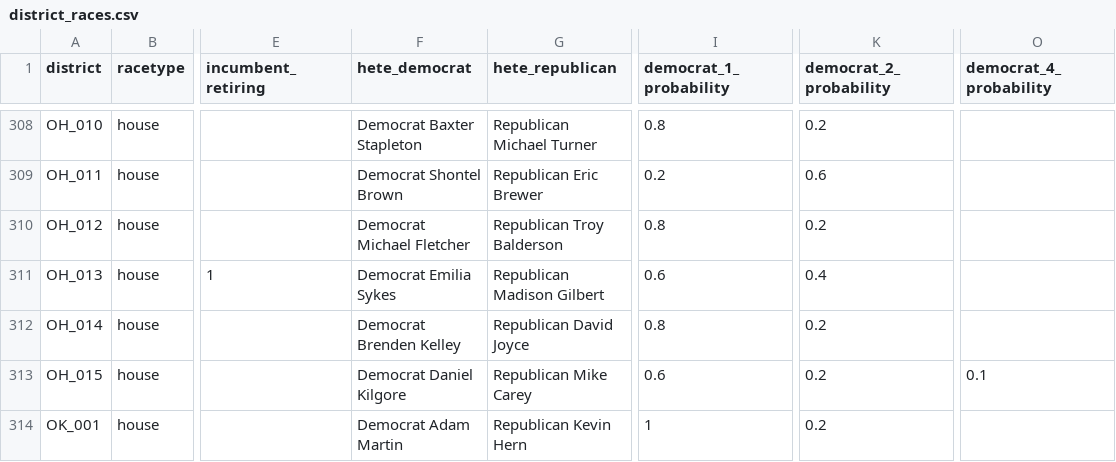
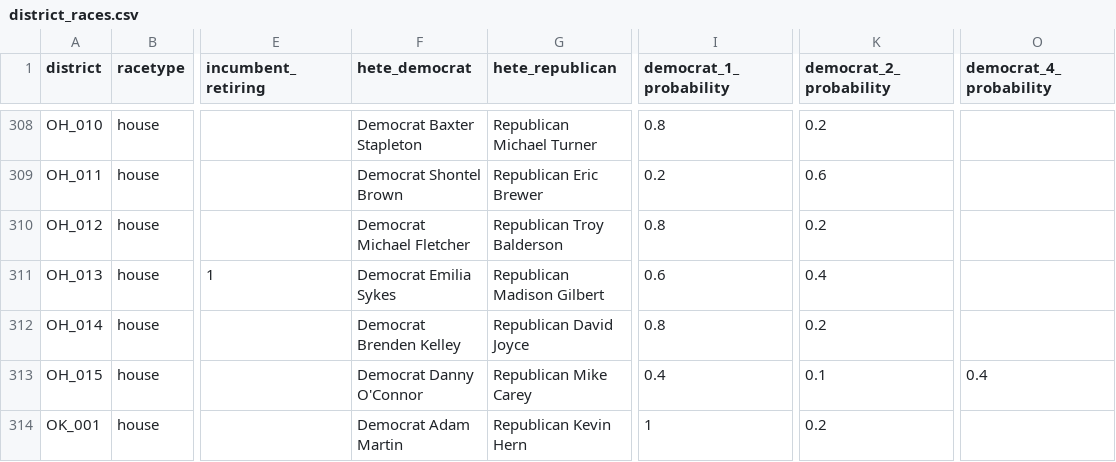
Before and after one commit to carnival-farmer/data, a CSV file: district_races.csv, drawn as a sheet; only a part is shown, gaps mark what is left out; the diff covers the shown part only; the diff names each change by its address in the sheet, - before the commit and + after, or states it on an @@ line.

Commit message:
Updating data

```diff
--- a/district_races.csv
+++ b/district_races.csv
-F313 (hete_democrat): Democrat Daniel Kilgore
+F313 (hete_democrat): Democrat Danny O'Connor
-I313 (democrat_1_probability): 0.6
+I313 (democrat_1_probability): 0.4
-K313 (democrat_2_probability): 0.2
+K313 (democrat_2_probability): 0.1
-O313 (democrat_4_probability): 0.1
+O313 (democrat_4_probability): 0.4
```
Also changed, not shown: 27 edited cells elsewhere in this file, state_races.csv.
